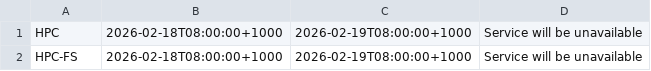
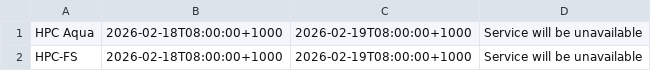
Before and after one commit to eresearchqut/status, a CSV file: planned_maintenance.csv, drawn as a sheet.

Commit message:
Change planned_maintenance.csv notice to be HPC Aqua

```diff
--- a/planned_maintenance.csv
+++ b/planned_maintenance.csv
@@ -1,2 +1,2 @@
-HPC, 2026-02-18T08:00:00+1000, 2026-02-19T08:00:00+1000, Service will be unavailable
+HPC Aqua, 2026-02-18T08:00:00+1000, 2026-02-19T08:00:00+1000, Service will be unavailable
 HPC-FS, 2026-02-18T08:00:00+1000, 2026-02-19T08:00:00+1000, Service will be unavailable
```
